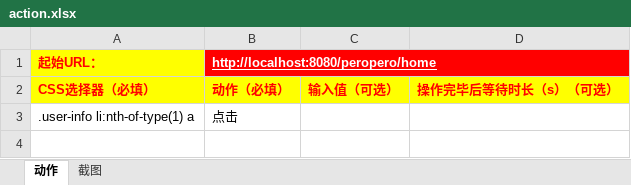
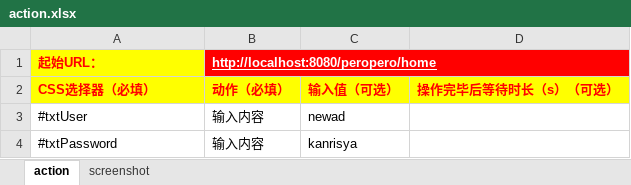
Before and after one commit to 201907/WebAutoTest, an Excel workbook: WebAutoTest/actionConfig/action.xlsx, sheet action, drawn as a sheet; values as stored, in another font and other column widths than the file's, no borders; removed rows and columns are numbered as before the commit, all else as after; the diff names each change by its address in the sheet, - before the commit and + after, or states it on an @@ line.

```diff
--- a/WebAutoTest/actionConfig/action.xlsx (sheet action)
+++ b/WebAutoTest/actionConfig/action.xlsx (sheet action)
-sheet tab: 动作
+sheet tab: action
-sheet tab: 截图
+sheet tab: screenshot
-row 3: .user-info li:nth-of-type(1) a | 点击
+row 3: #txtUser | 输入内容 | newad
+row 4: #txtPassword | 输入内容 | kanrisya
```
Also changed, not shown: 2 other files.
